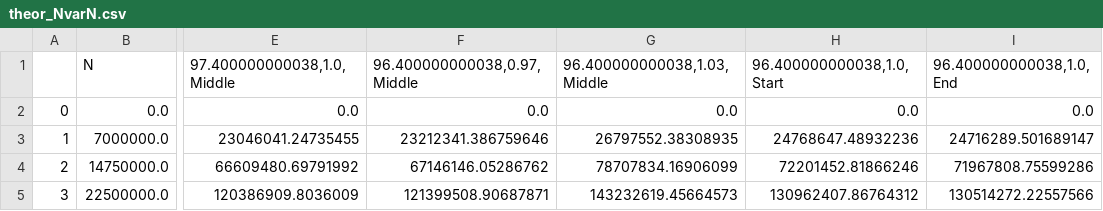
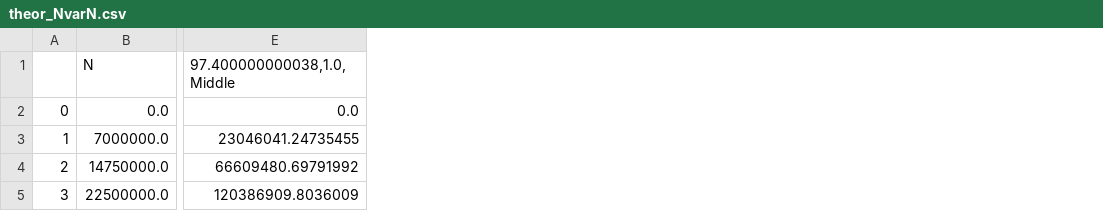
Before and after one commit to IharLobach/fur, a CSV file: shifts/shift_03_16_2020/round_and_round_long_plots/theor_NvarN.csv, drawn as a sheet; only a part is shown, gaps mark what is left out; the diff names each change by its address in the sheet, - before the commit and + after, or states it on an @@ line.

Commit message:
added 2x2 plot for PRAB joint submission

```diff
--- a/shifts/shift_03_16_2020/round_and_round_long_plots/theor_NvarN.csv
+++ b/shifts/shift_03_16_2020/round_and_round_long_plots/theor_NvarN.csv
-column F (96.400000000038,0.97,Middle), rows 2-5: 0.0 | 23212341.386759646 | 67146146.05286762 | 121399508.90687871
-column G (96.400000000038,1.03,Middle), rows 2-5: 0.0 | 26797552.38308935 | 78707834.16906099 | 143232619.45664573
-column H (96.400000000038,1.0,Start), rows 2-5: 0.0 | 24768647.48932236 | 72201452.81866246 | 130962407.86764312
-column I (96.400000000038,1.0,End), rows 2-5: 0.0 | 24716289.501689147 | 71967808.75599286 | 130514272.22557566
```
Also changed, not shown: 10 other files.
